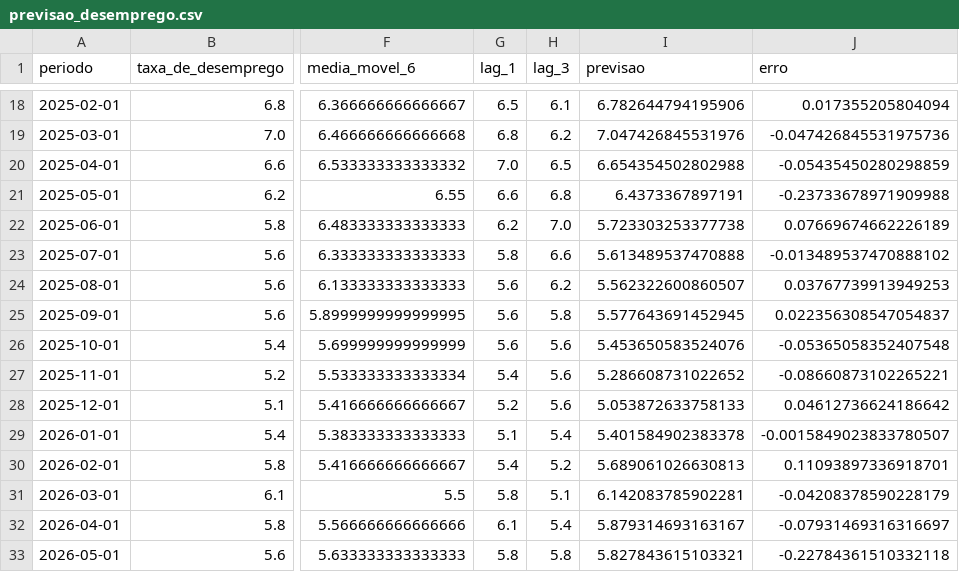
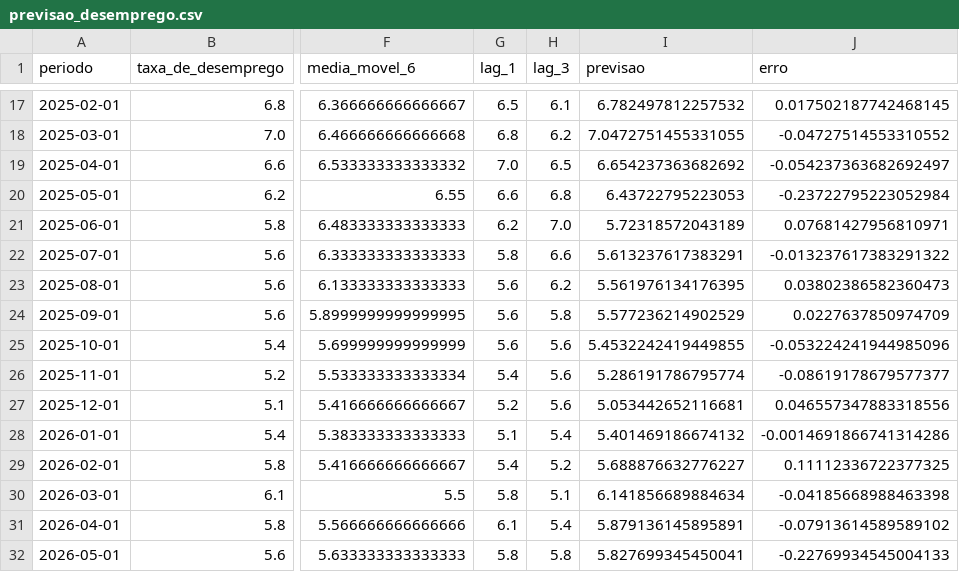
Before and after one commit to samubrito/pipeline_ibge, a CSV file: data/output/previsao_desemprego.csv, drawn as a sheet; only a part is shown, gaps mark what is left out; addresses are those after the commit; the diff covers the shown part only; the diff names each change by its address in the sheet, - before the commit and + after, or states it on an @@ line.

```diff
--- a/data/output/previsao_desemprego.csv
+++ b/data/output/previsao_desemprego.csv
-I17 (previsao): 6.782644794195906
+I17 (previsao): 6.782497812257532
-J17 (erro): 0.017355205804094
+J17 (erro): 0.017502187742468145
-I18 (previsao): 7.047426845531976
+I18 (previsao): 7.0472751455331055
-J18 (erro): -0.047426845531975736
+J18 (erro): -0.04727514553310552
-I19 (previsao): 6.654354502802988
+I19 (previsao): 6.654237363682692
-J19 (erro): -0.05435450280298859
+J19 (erro): -0.054237363682692497
-I20 (previsao): 6.4373367897191
+I20 (previsao): 6.43722795223053
-J20 (erro): -0.23733678971909988
+J20 (erro): -0.23722795223052984
-I21 (previsao): 5.723303253377738
+I21 (previsao): 5.72318572043189
-J21 (erro): 0.07669674662226189
+J21 (erro): 0.07681427956810971
-I22 (previsao): 5.613489537470888
+I22 (previsao): 5.613237617383291
-J22 (erro): -0.013489537470888102
+J22 (erro): -0.013237617383291322
-I23 (previsao): 5.562322600860507
+I23 (previsao): 5.561976134176395
-J23 (erro): 0.03767739913949253
+J23 (erro): 0.03802386582360473
-I24 (previsao): 5.577643691452945
+I24 (previsao): 5.577236214902529
-J24 (erro): 0.022356308547054837
+J24 (erro): 0.0227637850974709
-I25 (previsao): 5.453650583524076
+I25 (previsao): 5.4532242419449855
-J25 (erro): -0.05365058352407548
+J25 (erro): -0.053224241944985096
-I26 (previsao): 5.286608731022652
+I26 (previsao): 5.286191786795774
-J26 (erro): -0.08660873102265221
+J26 (erro): -0.08619178679577377
-I27 (previsao): 5.053872633758133
+I27 (previsao): 5.053442652116681
-J27 (erro): 0.04612736624186642
+J27 (erro): 0.046557347883318556
-I28 (previsao): 5.401584902383378
+I28 (previsao): 5.401469186674132
-J28 (erro): -0.0015849023833780507
+J28 (erro): -0.0014691866741314286
-I29 (previsao): 5.689061026630813
+I29 (previsao): 5.688876632776227
-J29 (erro): 0.11093897336918701
+J29 (erro): 0.11112336722377325
-I30 (previsao): 6.142083785902281
+I30 (previsao): 6.141856689884634
-J30 (erro): -0.04208378590228179
+J30 (erro): -0.04185668988463398
-I31 (previsao): 5.879314693163167
+I31 (previsao): 5.879136145895891
-J31 (erro): -0.07931469316316697
+J31 (erro): -0.07913614589589102
-I32 (previsao): 5.827843615103321
+I32 (previsao): 5.827699345450041
-J32 (erro): -0.22784361510332118
+J32 (erro): -0.22769934545004133
```
Also changed, not shown: 1 added row, 1 removed row and 34 edited cells elsewhere in this file.
